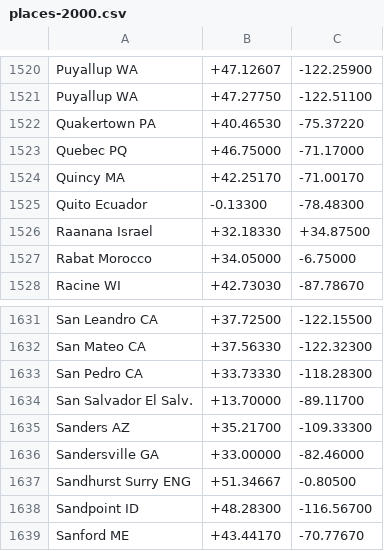
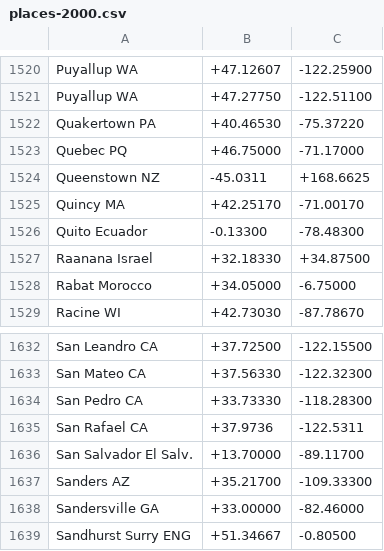
Before and after one commit to jaanga/terrain-plus, a CSV file: gazetteer/places-2000.csv, drawn as a sheet; only a part is shown, gaps mark what is left out; the shorter side is filled out with more unchanged rows; the diff names each change by its address in the sheet, - before the commit and + after, or states it on an @@ line.

Commit message:
update gazetteer

```diff
--- a/gazetteer/places-2000.csv
+++ b/gazetteer/places-2000.csv
+row 1524: Queenstown NZ | -45.0311 | +168.6625
+row 1635: San Rafael CA | +37.9736 | -122.5311
```
